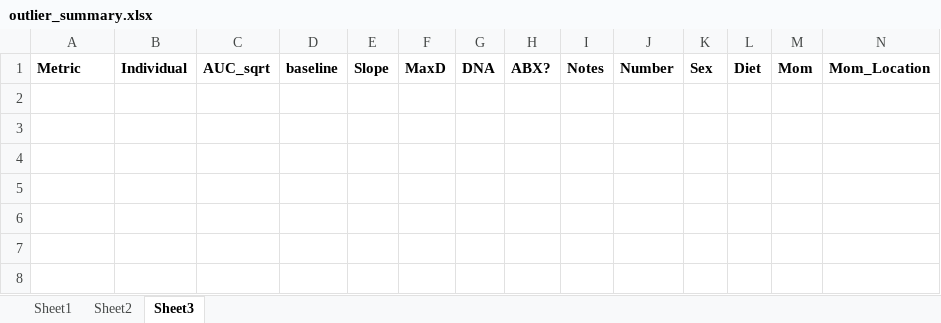
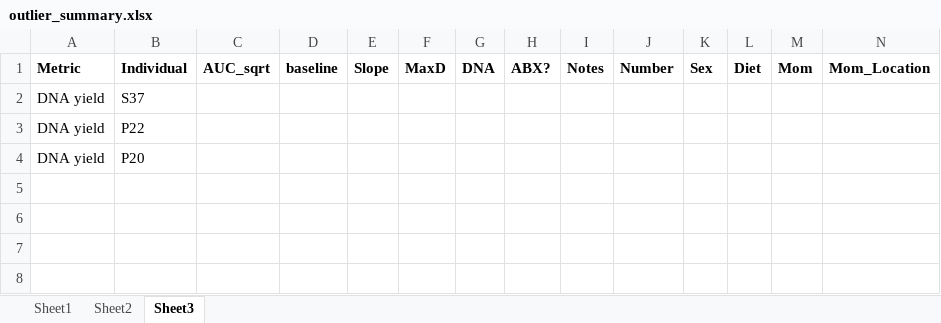
Before and after one commit to ednachiang/Inulin_CRDS, an Excel workbook: outlier_summary.xlsx, sheet Sheet3, drawn as a sheet; only a part is shown; values as stored, in another font and other column widths than the file's, no borders; rows hold the shown columns only; the diff names each change by its address in the sheet, - before the commit and + after, or states it on an @@ line.

Commit message:
Added DNA yield outlier check for ABX squirrels; started abx plots

```diff
--- a/outlier_summary.xlsx (sheet Sheet3)
+++ b/outlier_summary.xlsx (sheet Sheet3)
-row 2: (empty)
+row 2: DNA yield | S37
-row 3: (empty)
+row 3: DNA yield | P22
-row 4: (empty)
+row 4: DNA yield | P20
```
Also changed, not shown: 1 other file.
